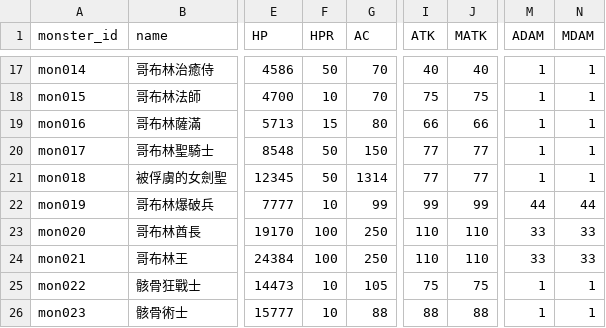
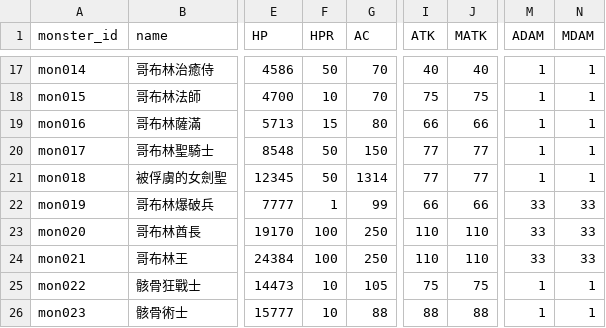
Before and after one commit to longagoseason/Dream-Crafter, a CSV file: source/monsters - monsters.csv, drawn as a sheet; only a part is shown, gaps mark what is left out; the diff names each change by its address in the sheet, - before the commit and + after, or states it on an @@ line.

```diff
--- a/source/monsters - monsters.csv
+++ b/source/monsters - monsters.csv
-F22 (HPR): 10
+F22 (HPR): 1
-I22 (ATK): 99
+I22 (ATK): 66
-J22 (MATK): 99
+J22 (MATK): 66
-M22 (ADAM): 44
+M22 (ADAM): 33
-N22 (MDAM): 44
+N22 (MDAM): 33
```
Also changed, not shown: source/PatchNote - PatchNote.csv, source/monster_skill_setting - monster_skill_setting.csv.
